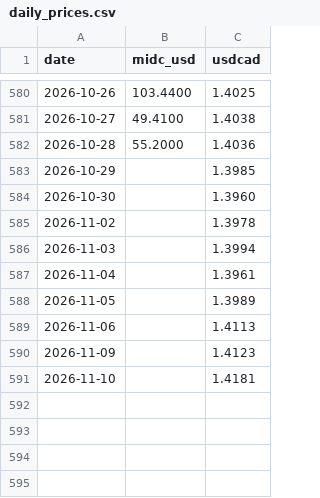
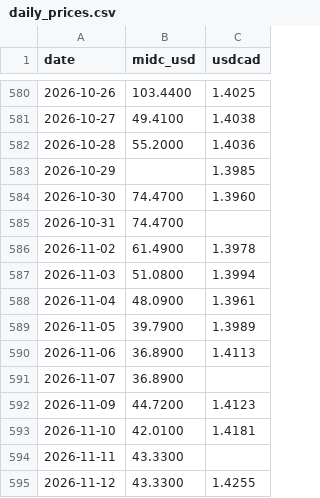
Before and after one commit to warrenboyle/bc-powerflow, a CSV file: docs/daily_prices.csv, drawn as a sheet; only a part is shown, gaps mark what is left out.

```diff
--- a/docs/daily_prices.csv
+++ b/docs/daily_prices.csv
@@ -583,9 +583,13 @@ date,midc_usd,usdcad
 2026-10-29,,1.3985
-2026-10-30,,1.3960
-2026-11-02,,1.3978
-2026-11-03,,1.3994
-2026-11-04,,1.3961
-2026-11-05,,1.3989
-2026-11-06,,1.4113
-2026-11-09,,1.4123
-2026-11-10,,1.4181
+2026-10-30,74.4700,1.3960
+2026-10-31,74.4700,
+2026-11-02,61.4900,1.3978
+2026-11-03,51.0800,1.3994
+2026-11-04,48.0900,1.3961
+2026-11-05,39.7900,1.3989
+2026-11-06,36.8900,1.4113
+2026-11-07,36.8900,
+2026-11-09,44.7200,1.4123
+2026-11-10,42.0100,1.4181
+2026-11-11,43.3300,
+2026-11-12,43.3300,1.4255
```
Also changed, not shown: docs/hourly.csv, docs/source_compare.csv, 2 other files.
